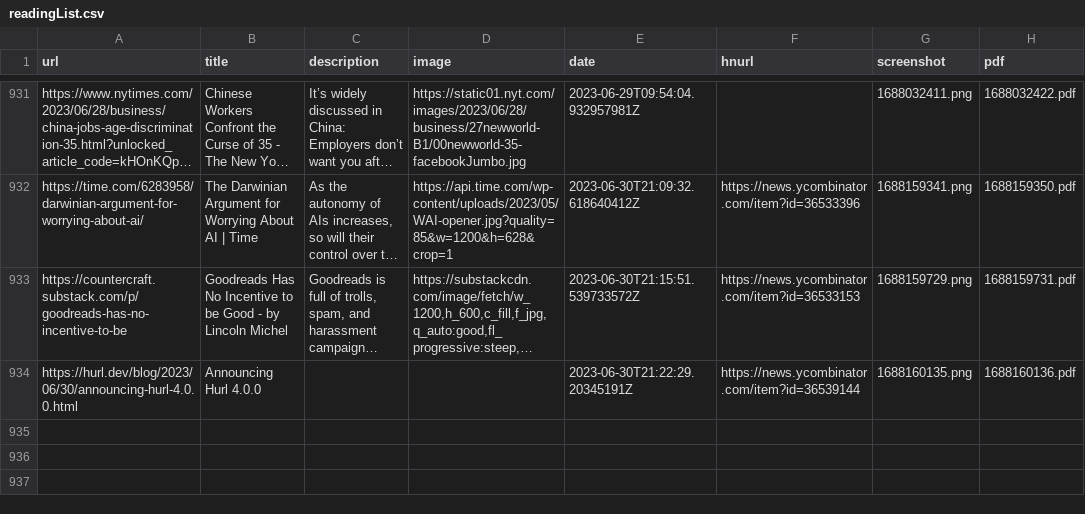
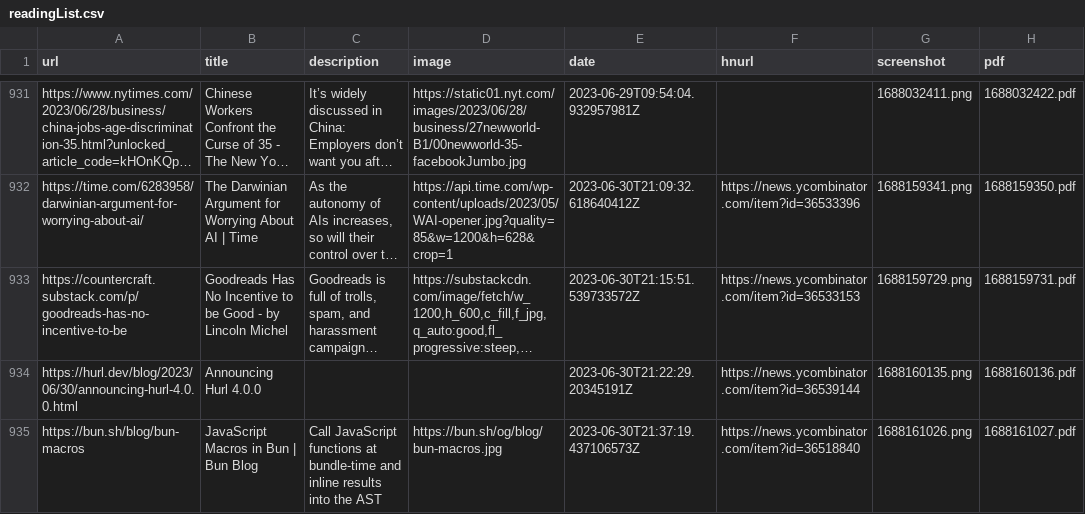
Before and after one commit to suryaatevellore/readingList, a CSV file: readingList.csv, drawn as a sheet; only a part is shown, gaps mark what is left out; long unchanged cells end in …; the diff names each change by its address in the sheet, - before the commit and + after, or states it on an @@ line.

Commit message:
Automated reading list update on Fri Jun 30 21:37:19 UTC 2023

```diff
--- a/readingList.csv
+++ b/readingList.csv
+row 935: https://bun.sh/blog/bun-macros | JavaScript Macros in Bun | Bun Blog | Call JavaScript functions at bundle-time and inline results into the AST | https://bun.sh/og/blog/bun-macros.jpg | 2023-06-30T21:37:19.437106573Z | https://news.ycombinator.com/item?id=36518840 | 1688161026.png | 1688161027.pdf
```
Also changed, not shown: 2 other files.
